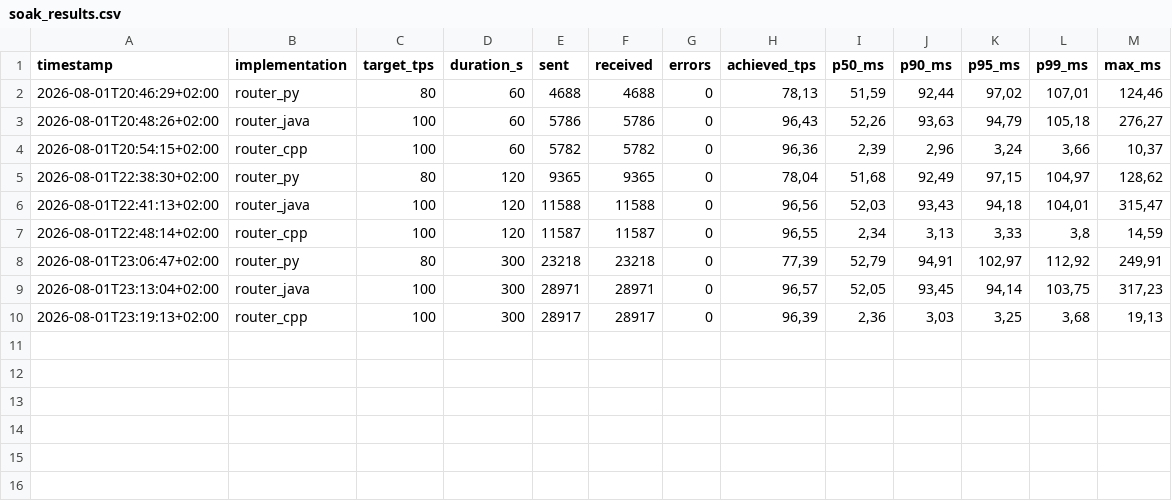
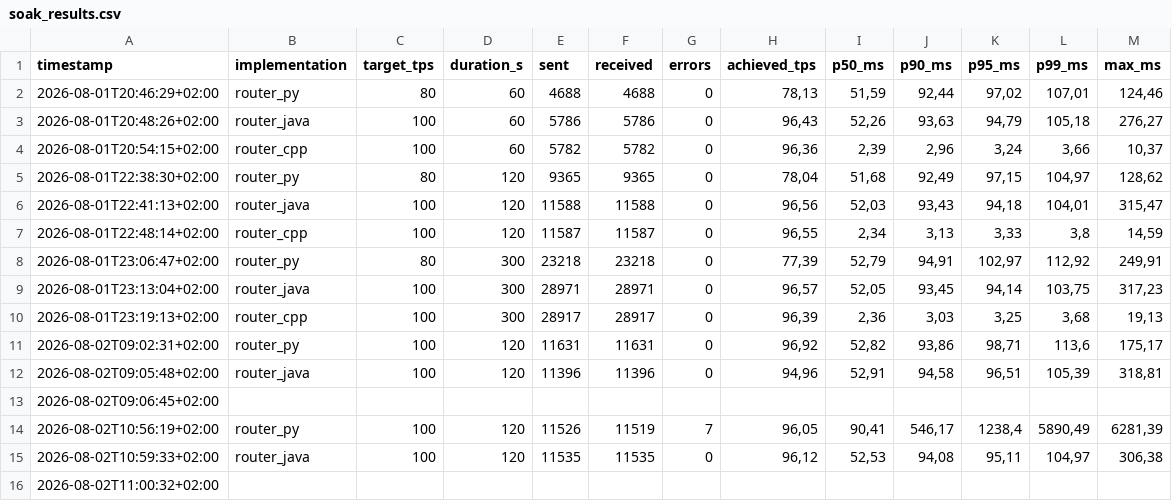
Before and after one commit to pernielsen1/containers, a CSV file: claude_exp/routers/csv_results/soak_results.csv, drawn as a sheet.

```diff
--- a/claude_exp/routers/csv_results/soak_results.csv
+++ b/claude_exp/routers/csv_results/soak_results.csv
@@ -10 +10,7 @@
 2026-08-01T23:19:13+02:00;router_cpp;100;300;28917;28917;0;96,39;2,36;3,03;3,25;3,68;19,13
+2026-08-02T09:02:31+02:00;router_py;100;120;11631;11631;0;96,92;52,82;93,86;98,71;113,6;175,17
+2026-08-02T09:05:48+02:00;router_java;100;120;11396;11396;0;94,96;52,91;94,58;96,51;105,39;318,81
+2026-08-02T09:06:45+02:00;
+2026-08-02T10:56:19+02:00;router_py;100;120;11526;11519;7;96,05;90,41;546,17;1238,4;5890,49;6281,39
+2026-08-02T10:59:33+02:00;router_java;100;120;11535;11535;0;96,12;52,53;94,08;95,11;104,97;306,38
+2026-08-02T11:00:32+02:00;
```
Also changed, not shown: claude_exp/routers/csv_results/latency_buckets.csv, claude_exp/routers/csv_results/soak_summary.csv, 4 other files.
